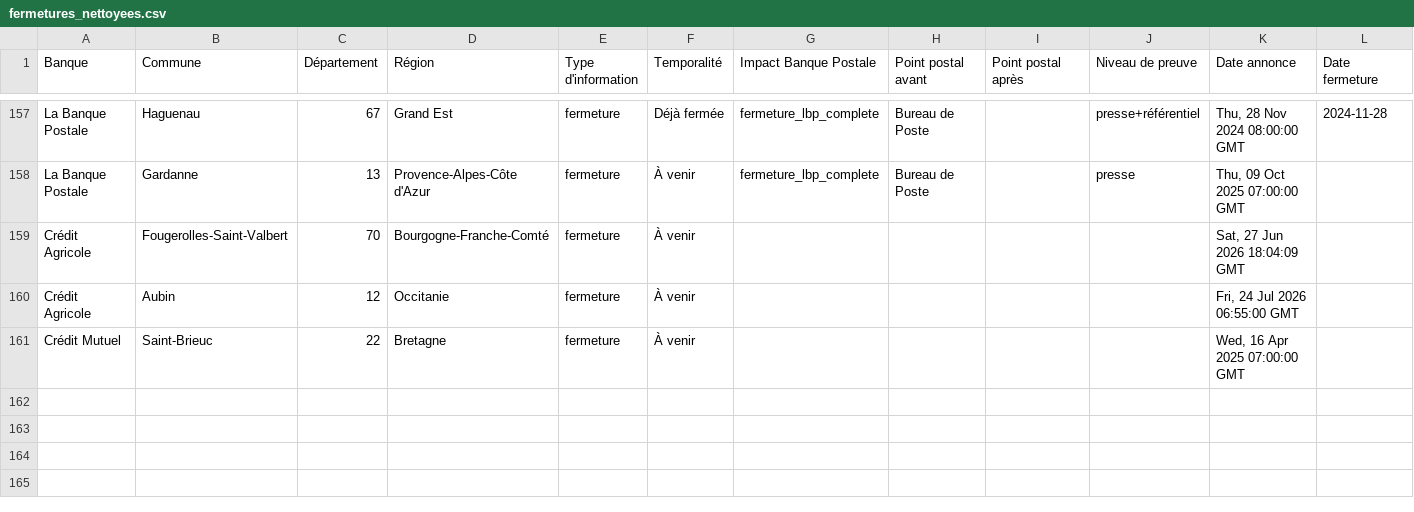
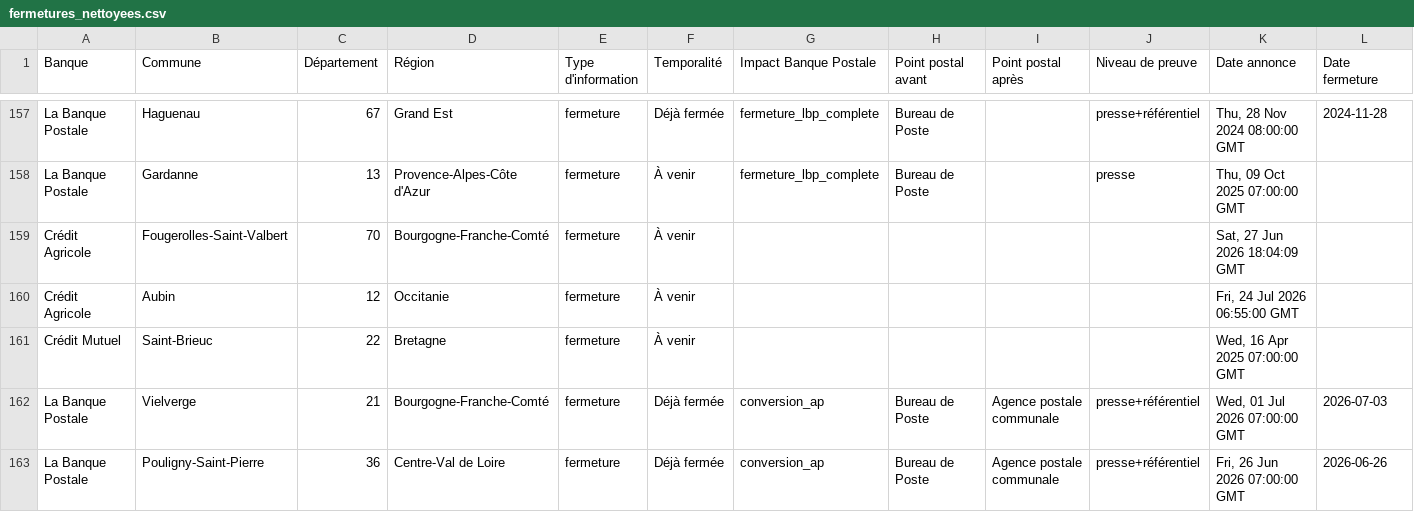
Before and after one commit to EvanGrv/App_fermeture_agence_bancaire, a CSV file: data/export/fermetures_nettoyees.csv, drawn as a sheet; only a part is shown, gaps mark what is left out; rows hold the shown columns only; the diff names each change by its address in the sheet, - before the commit and + after, or states it on an @@ line.

```diff
--- a/data/export/fermetures_nettoyees.csv
+++ b/data/export/fermetures_nettoyees.csv
+row 162: La Banque Postale | Vielverge | 21 | Bourgogne-Franche-Comté | fermeture | Déjà fermée | conversion_ap | Bureau de Poste | Agence postale communale | presse+référentiel | Wed, 01 Jul 2026 07:00:00 GMT | 2026-07-03
+row 163: La Banque Postale | Pouligny-Saint-Pierre | 36 | Centre-Val de Loire | fermeture | Déjà fermée | conversion_ap | Bureau de Poste | Agence postale communale | presse+référentiel | Fri, 26 Jun 2026 07:00:00 GMT | 2026-06-26
```
Also changed, not shown: 1 other file.
